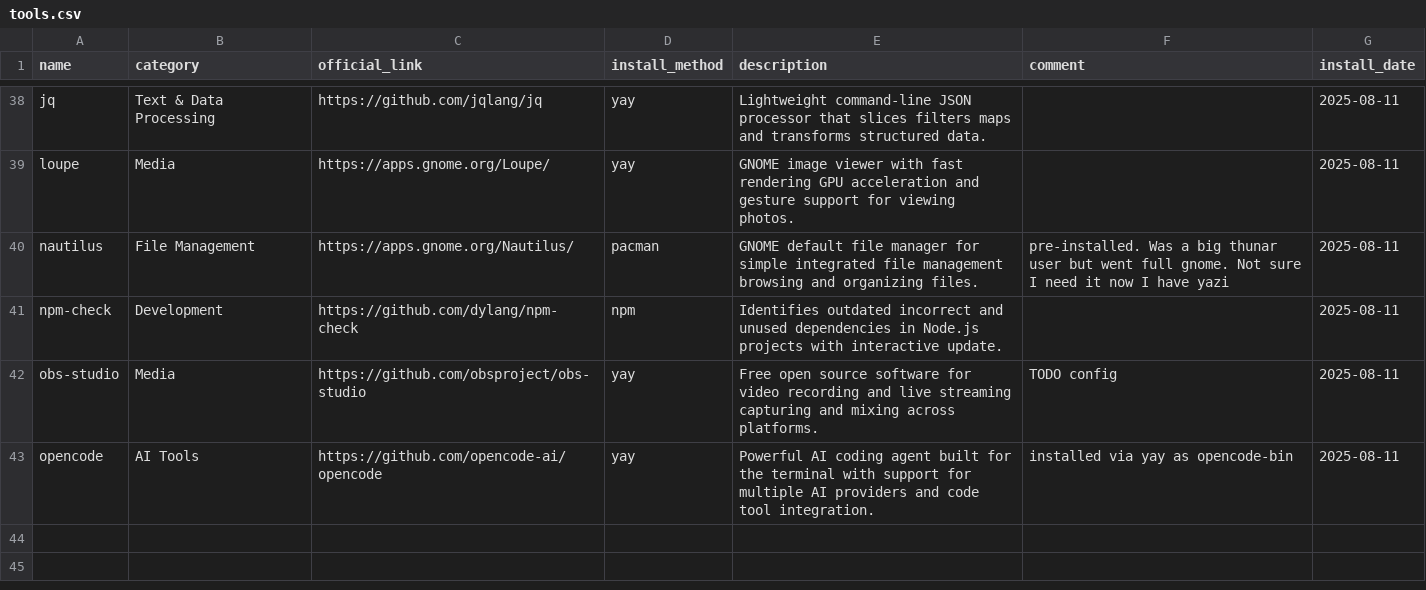
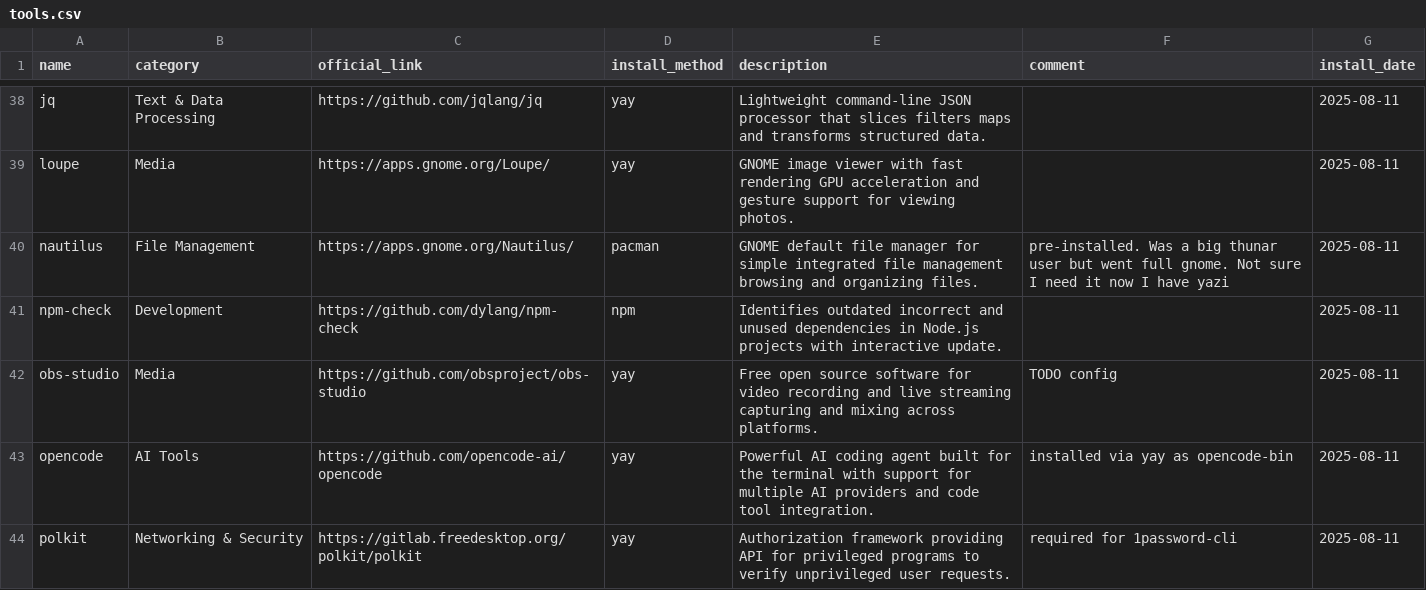
Before and after one commit to hsablonniere/tools, a CSV file: tools.csv, drawn as a sheet; only a part is shown, gaps mark what is left out; the diff names each change by its address in the sheet, - before the commit and + after, or states it on an @@ line.

Commit message:
add(polkit): May I please have sudo?

```diff
--- a/tools.csv
+++ b/tools.csv
+row 44: polkit | Networking & Security | https://gitlab.freedesktop.org/polkit/polkit | yay | Authorization framework providing API for privileged programs to verify unprivileged user requests. | required for 1password-cli | 2025-08-11
```
